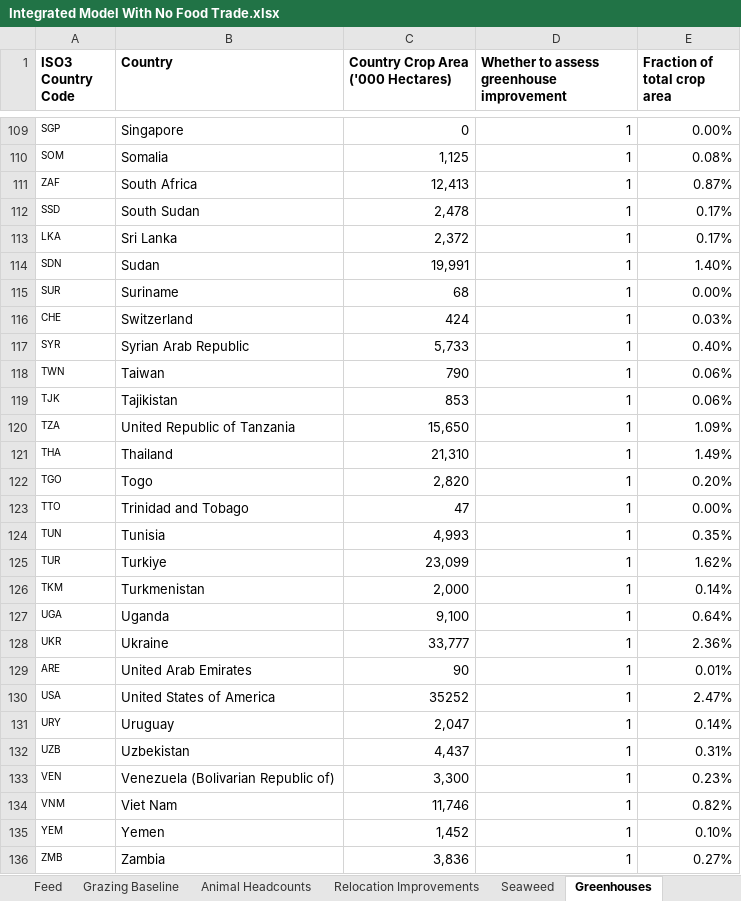
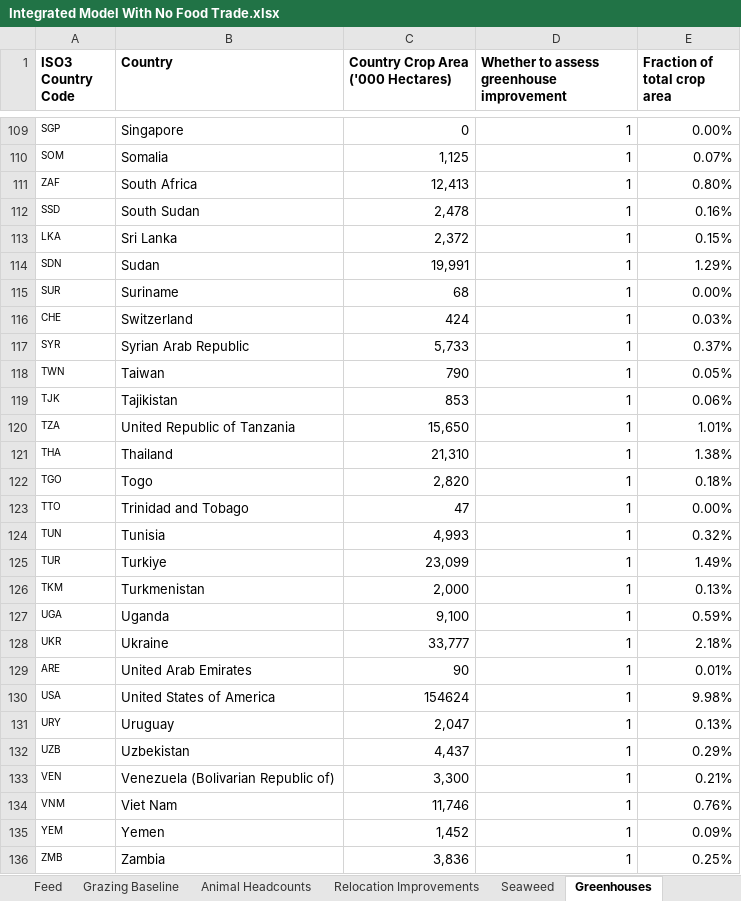
Before and after one commit to allfed/allfed-integrated-model, an Excel workbook: data/no_food_trade/raw_data/Integrated Model With No Food Trade.xlsx, sheet Greenhouses, drawn as a sheet; only a part is shown, gaps mark what is left out; values as stored, in another font and other column widths than the file's, no borders; the diff covers the shown part only; the diff names each change by its address in the sheet, - before the commit and + after, or states it on an @@ line.

Commit message:
small fixes in excel file

```diff
--- a/data/no_food_trade/raw_data/Integrated Model With No Food Trade.xlsx (sheet Greenhouses)
+++ b/data/no_food_trade/raw_data/Integrated Model With No Food Trade.xlsx (sheet Greenhouses)
-E110 (Fraction of total crop area): 0.08%
+E110 (Fraction of total crop area): 0.07%
-E111 (Fraction of total crop area): 0.87%
+E111 (Fraction of total crop area): 0.80%
-E112 (Fraction of total crop area): 0.17%
+E112 (Fraction of total crop area): 0.16%
-E113 (Fraction of total crop area): 0.17%
+E113 (Fraction of total crop area): 0.15%
-E114 (Fraction of total crop area): 1.40%
+E114 (Fraction of total crop area): 1.29%
-E117 (Fraction of total crop area): 0.40%
+E117 (Fraction of total crop area): 0.37%
-E118 (Fraction of total crop area): 0.06%
+E118 (Fraction of total crop area): 0.05%
-E120 (Fraction of total crop area): 1.09%
+E120 (Fraction of total crop area): 1.01%
-E121 (Fraction of total crop area): 1.49%
+E121 (Fraction of total crop area): 1.38%
-E122 (Fraction of total crop area): 0.20%
+E122 (Fraction of total crop area): 0.18%
-E124 (Fraction of total crop area): 0.35%
+E124 (Fraction of total crop area): 0.32%
-E125 (Fraction of total crop area): 1.62%
+E125 (Fraction of total crop area): 1.49%
-E126 (Fraction of total crop area): 0.14%
+E126 (Fraction of total crop area): 0.13%
-E127 (Fraction of total crop area): 0.64%
+E127 (Fraction of total crop area): 0.59%
-E128 (Fraction of total crop area): 2.36%
+E128 (Fraction of total crop area): 2.18%
-C130: 35252
+C130: 154624
-E130 (Fraction of total crop area): 2.47%
+E130 (Fraction of total crop area): 9.98%
-E131 (Fraction of total crop area): 0.14%
+E131 (Fraction of total crop area): 0.13%
-E132 (Fraction of total crop area): 0.31%
+E132 (Fraction of total crop area): 0.29%
-E133 (Fraction of total crop area): 0.23%
+E133 (Fraction of total crop area): 0.21%
-E134 (Fraction of total crop area): 0.82%
+E134 (Fraction of total crop area): 0.76%
-E135 (Fraction of total crop area): 0.10%
+E135 (Fraction of total crop area): 0.09%
-E136 (Fraction of total crop area): 0.27%
+E136 (Fraction of total crop area): 0.25%
```
Also changed, not shown: 95 edited cells elsewhere in this sheet, sheet Biofuel.
